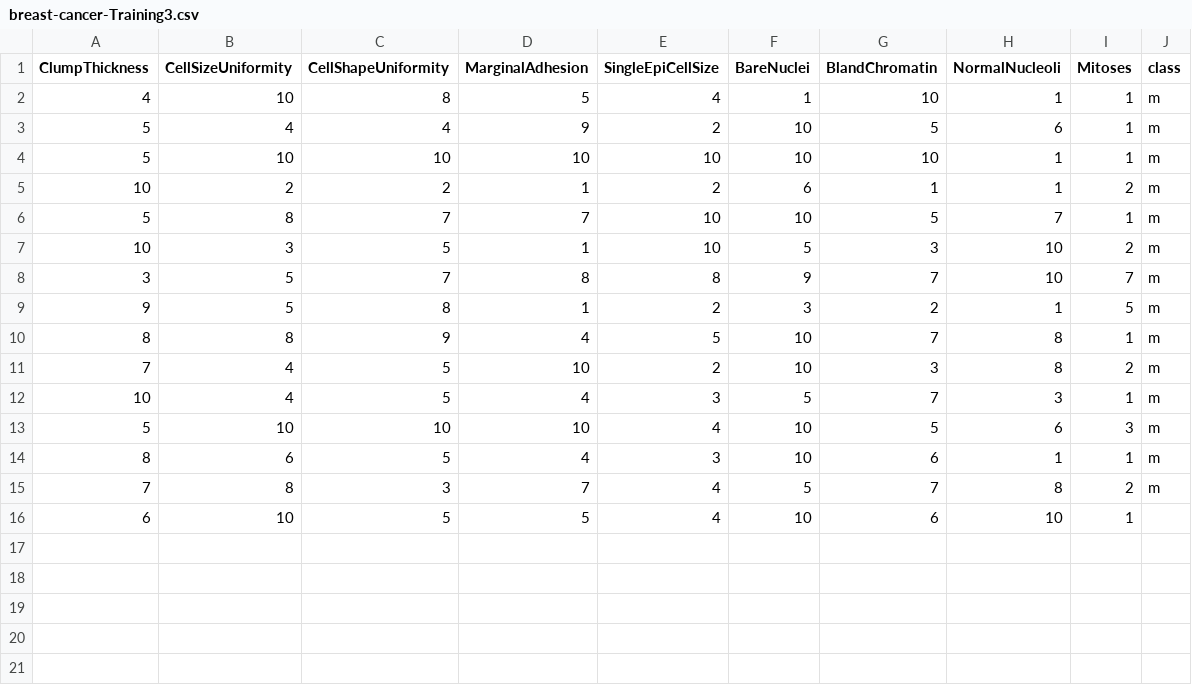
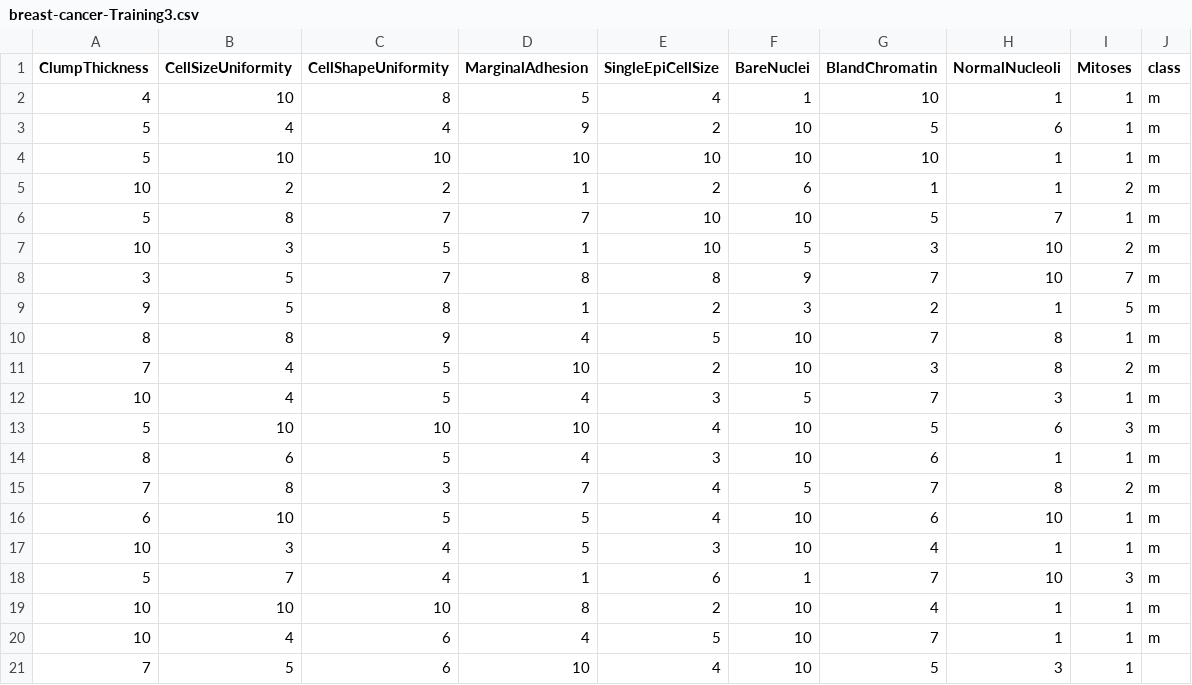
Before and after one commit to FatioSE/Kernel-PCA-DR, a CSV file: datasets/breast-cancer/breast-cancer-Training3.csv, drawn as a sheet.

Commit message:
update validation

```diff
--- a/datasets/breast-cancer/breast-cancer-Training3.csv
+++ b/datasets/breast-cancer/breast-cancer-Training3.csv
@@ -15,2 +15,7 @@ ClumpThickness,CellSizeUniformity,CellShapeUniformity,MarginalAdhesion,SingleEpi
 7,8,3,7,4,5,7,8,2,m
-6,10,5,5,4,10,6,10,1,
+6,10,5,5,4,10,6,10,1,m
+10,3,4,5,3,10,4,1,1,m
+5,7,4,1,6,1,7,10,3,m
+10,10,10,8,2,10,4,1,1,m
+10,4,6,4,5,10,7,1,1,m
+7,5,6,10,4,10,5,3,1
```
